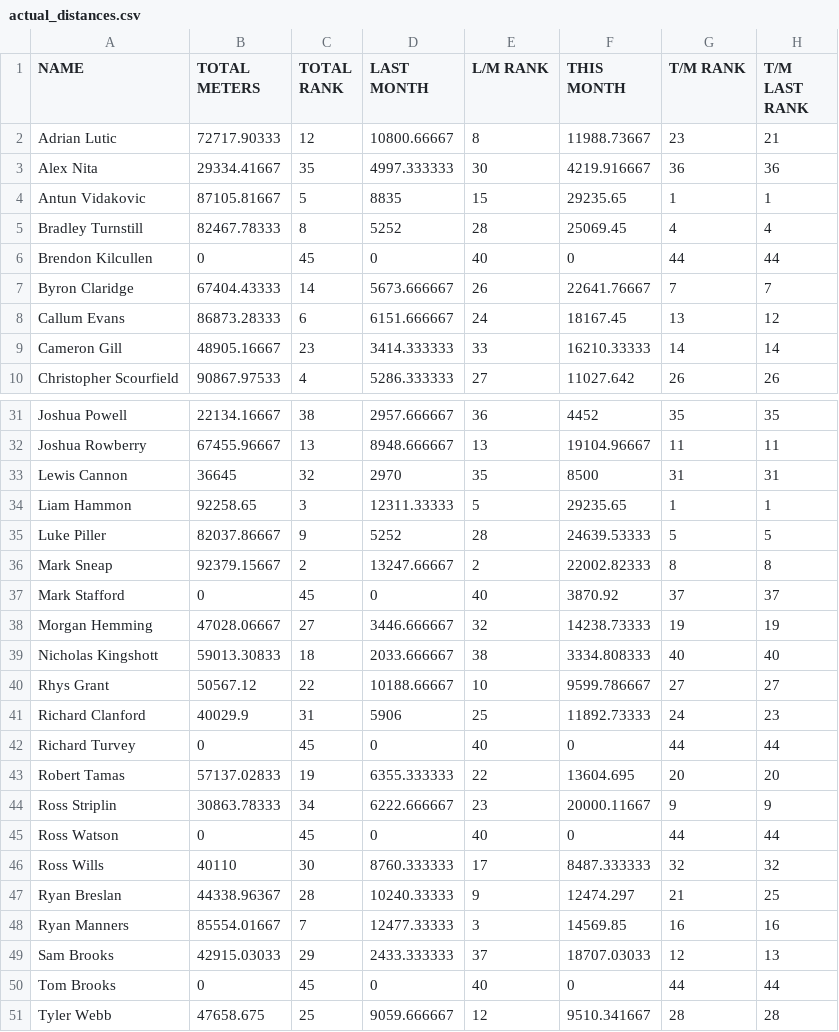
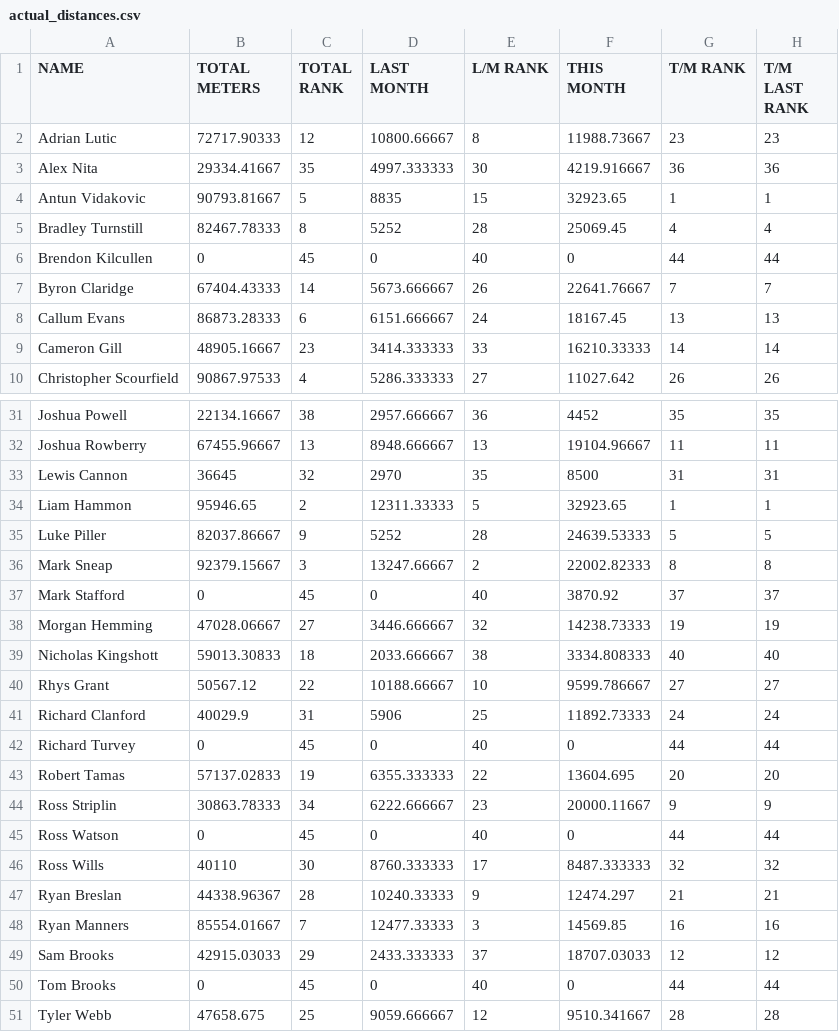
Before and after one commit to HeWearsSpandex/apps, a CSV file: bonus-metres/data/actual_distances.csv, drawn as a sheet; only a part is shown, gaps mark what is left out; the diff covers the shown part only.

Commit message:
Update distances via VBA

```diff
--- a/bonus-metres/data/actual_distances.csv
+++ b/bonus-metres/data/actual_distances.csv
@@ -1,5 +1,5 @@
 NAME,TOTAL METERS,TOTAL RANK,LAST MONTH,L/M RANK,THIS MONTH,T/M RANK,T/M LAST RANK
-Adrian Lutic,72717.90333,12,10800.66667,8,11988.73667,23,21
+Adrian Lutic,72717.90333,12,10800.66667,8,11988.73667,23,23
 Alex Nita,29334.41667,35,4997.333333,30,4219.916667,36,36
-Antun Vidakovic,87105.81667,5,8835,15,29235.65,1,1
+Antun Vidakovic,90793.81667,5,8835,15,32923.65,1,1
 Bradley Turnstill,82467.78333,8,5252,28,25069.45,4,4
@@ -7,3 +7,3 @@ Brendon Kilcullen,0,45,0,40,0,44,44
 Byron Claridge,67404.43333,14,5673.666667,26,22641.76667,7,7
-Callum Evans,86873.28333,6,6151.666667,24,18167.45,13,12
+Callum Evans,86873.28333,6,6151.666667,24,18167.45,13,13
 Cameron Gill,48905.16667,23,3414.333333,33,16210.33333,14,14
@@ -33,5 +33,5 @@ Joshua Rowberry,67455.96667,13,8948.666667,13,19104.96667,11,11
 Lewis Cannon,36645,32,2970,35,8500,31,31
-Liam Hammon,92258.65,3,12311.33333,5,29235.65,1,1
+Liam Hammon,95946.65,2,12311.33333,5,32923.65,1,1
 Luke Piller,82037.86667,9,5252,28,24639.53333,5,5
-Mark Sneap,92379.15667,2,13247.66667,2,22002.82333,8,8
+Mark Sneap,92379.15667,3,13247.66667,2,22002.82333,8,8
 Mark Stafford,0,45,0,40,3870.92,37,37
@@ -40,3 +40,3 @@ Nicholas Kingshott,59013.30833,18,2033.666667,38,3334.808333,40,40
 Rhys Grant,50567.12,22,10188.66667,10,9599.786667,27,27
-Richard Clanford,40029.9,31,5906,25,11892.73333,24,23
+Richard Clanford,40029.9,31,5906,25,11892.73333,24,24
 Richard Turvey,0,45,0,40,0,44,44
@@ -46,5 +46,5 @@ Ross Watson,0,45,0,40,0,44,44
 Ross Wills,40110,30,8760.333333,17,8487.333333,32,32
-Ryan Breslan,44338.96367,28,10240.33333,9,12474.297,21,25
+Ryan Breslan,44338.96367,28,10240.33333,9,12474.297,21,21
 Ryan Manners,85554.01667,7,12477.33333,3,14569.85,16,16
-Sam Brooks,42915.03033,29,2433.333333,37,18707.03033,12,13
+Sam Brooks,42915.03033,29,2433.333333,37,18707.03033,12,12
 Tom Brooks,0,45,0,40,0,44,44
```
Also changed, not shown: 1 edited cell elsewhere in this file.
